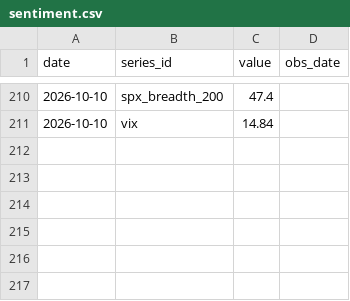
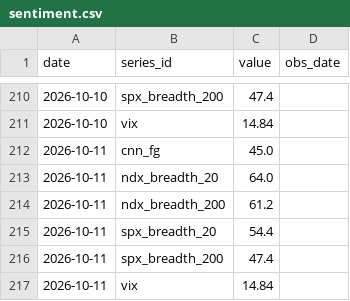
Before and after one commit to cool1990/Invest_Dashboard_V2, a CSV file: data/raw/us/sentiment.csv, drawn as a sheet; only a part is shown, gaps mark what is left out; the diff names each change by its address in the sheet, - before the commit and + after, or states it on an @@ line.

```diff
--- a/data/raw/us/sentiment.csv
+++ b/data/raw/us/sentiment.csv
+row 212: 2026-10-11 | cnn_fg | 45.0
+row 213: 2026-10-11 | ndx_breadth_20 | 64.0
+row 214: 2026-10-11 | ndx_breadth_200 | 61.2
+row 215: 2026-10-11 | spx_breadth_20 | 54.4
+row 216: 2026-10-11 | spx_breadth_200 | 47.4
+row 217: 2026-10-11 | vix | 14.84
```
Also changed, not shown: data/raw/us/earnings.csv, 3 other files.
